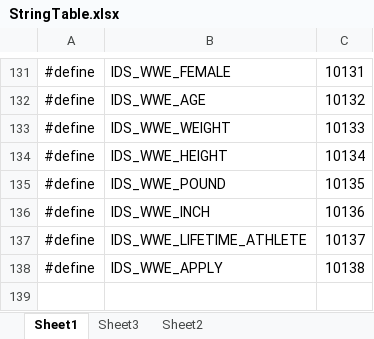
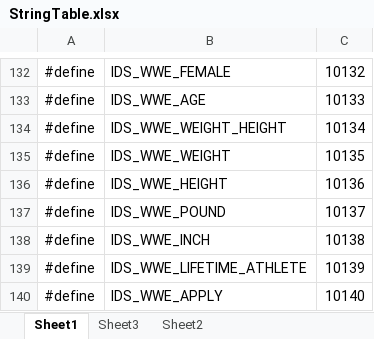
Before and after one commit to zmdyemwp/w10_Settings, an Excel workbook: Settings/StringTable.xlsx, sheet Sheet1, drawn as a sheet; only a part is shown, gaps mark what is left out; values as stored, in another font and other column widths than the file's, no borders; addresses are those after the commit; the diff covers the shown part only; the diff names each change by its address in the sheet, - before the commit and + after, or states it on an @@ line.

```diff
--- a/Settings/StringTable.xlsx (sheet Sheet1)
+++ b/Settings/StringTable.xlsx (sheet Sheet1)
-C132: 10131
+C132: 10132
-C133: 10132
+C133: 10133
+row 134: #define | IDS_WWE_WEIGHT_HEIGHT | 10134
-C135: 10133
+C135: 10135
-C136: 10134
+C136: 10136
-C137: 10135
+C137: 10137
-C138: 10136
+C138: 10138
-C139: 10137
+C139: 10139
-C140: 10138
+C140: 10140
```
Also changed, not shown: 1 added row and 27 edited cells elsewhere in this sheet, sheet Sheet3, 9 other files.
